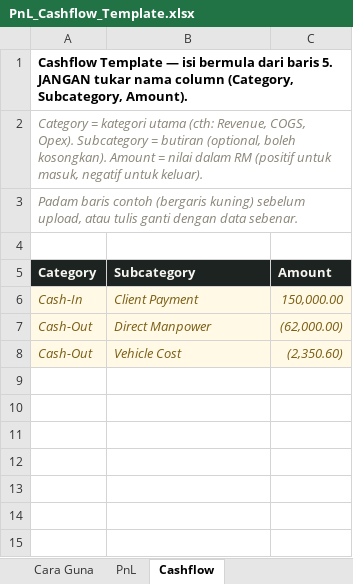
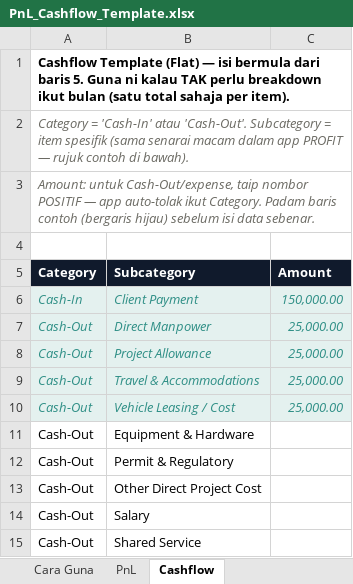
Before and after one commit to nasneura/profit-apps, an Excel workbook: docs/templates/PnL_Cashflow_Template.xlsx, sheet Cashflow, drawn as a sheet; values as stored, in another font and other column widths than the file's, no borders; addresses are those after the commit; the diff names each change by its address in the sheet, - before the commit and + after, or states it on an @@ line.

Commit message:
Rebuild templates with consistent category/subcategory taxonomy matching PROFIT's actual data structure

```diff
--- a/docs/templates/PnL_Cashflow_Template.xlsx (sheet Cashflow)
+++ b/docs/templates/PnL_Cashflow_Template.xlsx (sheet Cashflow)
-A1 (Category): Cashflow Template — isi bermula dari baris 5. JANGAN tukar nama column (Category, Subcategory, Amount).
+A1 (Category): Cashflow Template (Flat) — isi bermula dari baris 5. Guna ni kalau TAK perlu breakdown ikut bulan (satu total sahaja per item).
-A2 (Category): Category = kategori utama (cth: Revenue, COGS, Opex). Subcategory = butiran (optional, boleh kosongkan). Amount = nilai dalam RM (positif untuk masuk, negatif untuk keluar).
+A2 (Category): Category = 'Cash-In' atau 'Cash-Out'. Subcategory = item spesifik (sama senarai macam dalam app PROFIT — rujuk contoh di bawah).
-A2:A3 text colour: #8A8578
+A2:A3 text colour: #6B6A63
-A3 (Category): Padam baris contoh (bergaris kuning) sebelum upload, atau tulis ganti dengan data sebenar.
+A3 (Category): Amount: untuk Cash-Out/expense, taip nombor POSITIF — app auto-tolak ikut Category. Padam baris contoh (bergaris hijau) sebelum isi data sebenar.
@@ A6:C7 fill: #FFF9E5 → #E4F1EF, text colour: #7A5E14 → #2F8F86 @@
-C7 (Amount): (62,000.00)
+C7 (Amount): 25,000.00
+row 8: Cash-Out | Project Allowance | 25,000.00
+row 9: Cash-Out | Travel & Accommodations | 25,000.00
@@ A10:C10 fill: #FFF9E5 → #E4F1EF, text colour: #7A5E14 → #2F8F86 @@
-B10 (Subcategory): Vehicle Cost
+B10 (Subcategory): Vehicle Leasing / Cost
-C10 (Amount): (2,350.60)
+C10 (Amount): 25,000.00
+row 11: Cash-Out | Equipment & Hardware
+row 12: Cash-Out | Permit & Regulatory
+row 13: Cash-Out | Other Direct Project Cost
+row 14: Cash-Out | Salary
+row 15: Cash-Out | Shared Service
```
Also changed, not shown: sheet PnL, sheet Cara Guna, docs/templates/PnL_Cashflow_Template_Monthly.xlsx.
